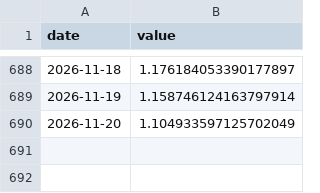
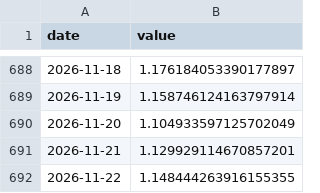
Before and after one commit to ronigooja/cryptodesk, a CSV file: data/daily/mvrv.coinmetrics.btc.csv, drawn as a sheet; only a part is shown, gaps mark what is left out; the diff names each change by its address in the sheet, - before the commit and + after, or states it on an @@ line.

```diff
--- a/data/daily/mvrv.coinmetrics.btc.csv
+++ b/data/daily/mvrv.coinmetrics.btc.csv
+row 691: 2026-11-21 | 1.129929114670857201
+row 692: 2026-11-22 | 1.148444263916155355
```
Also changed, not shown: data/daily/mvrv.coinmetrics.eth.csv, data/daily/price_close.binance.btc.csv, 8 other files.
